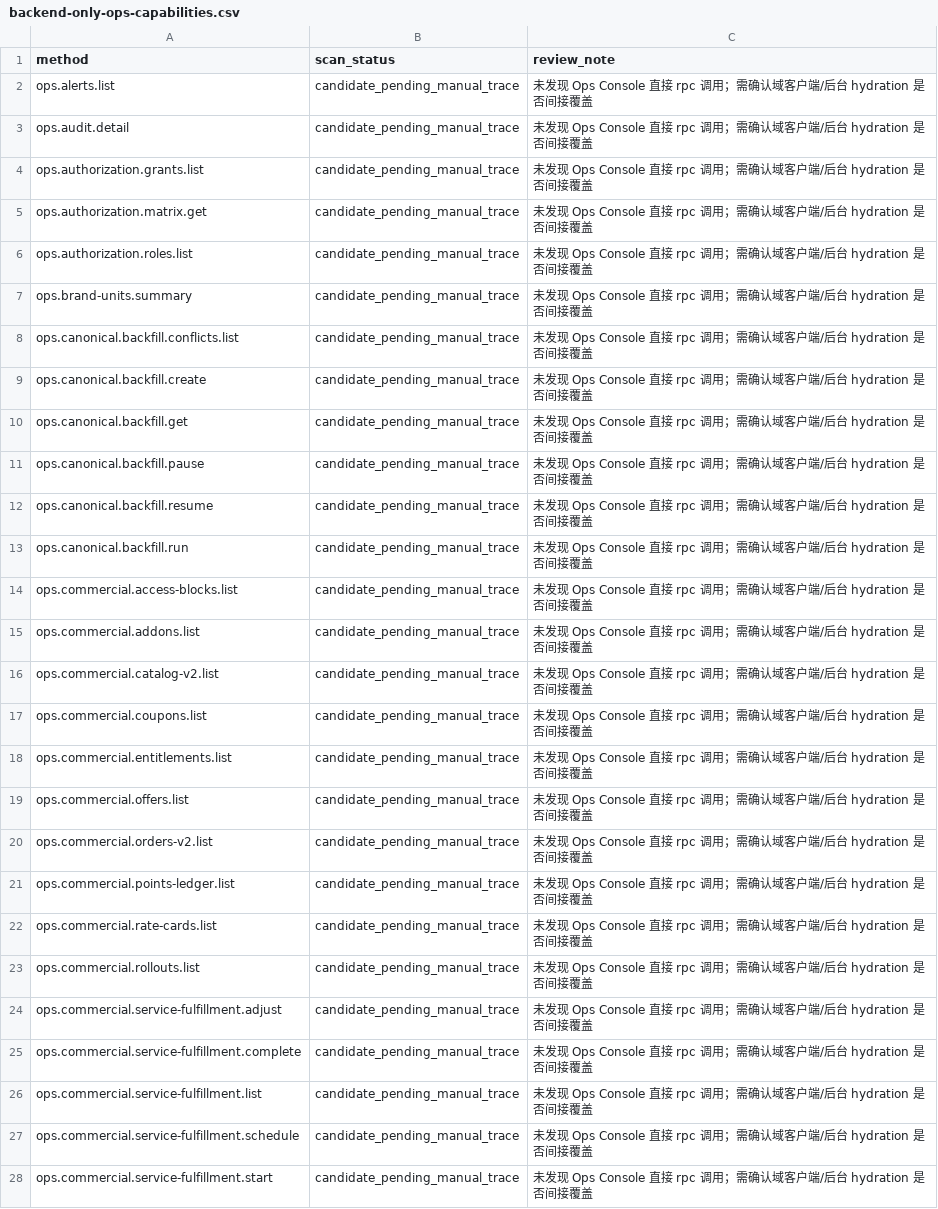
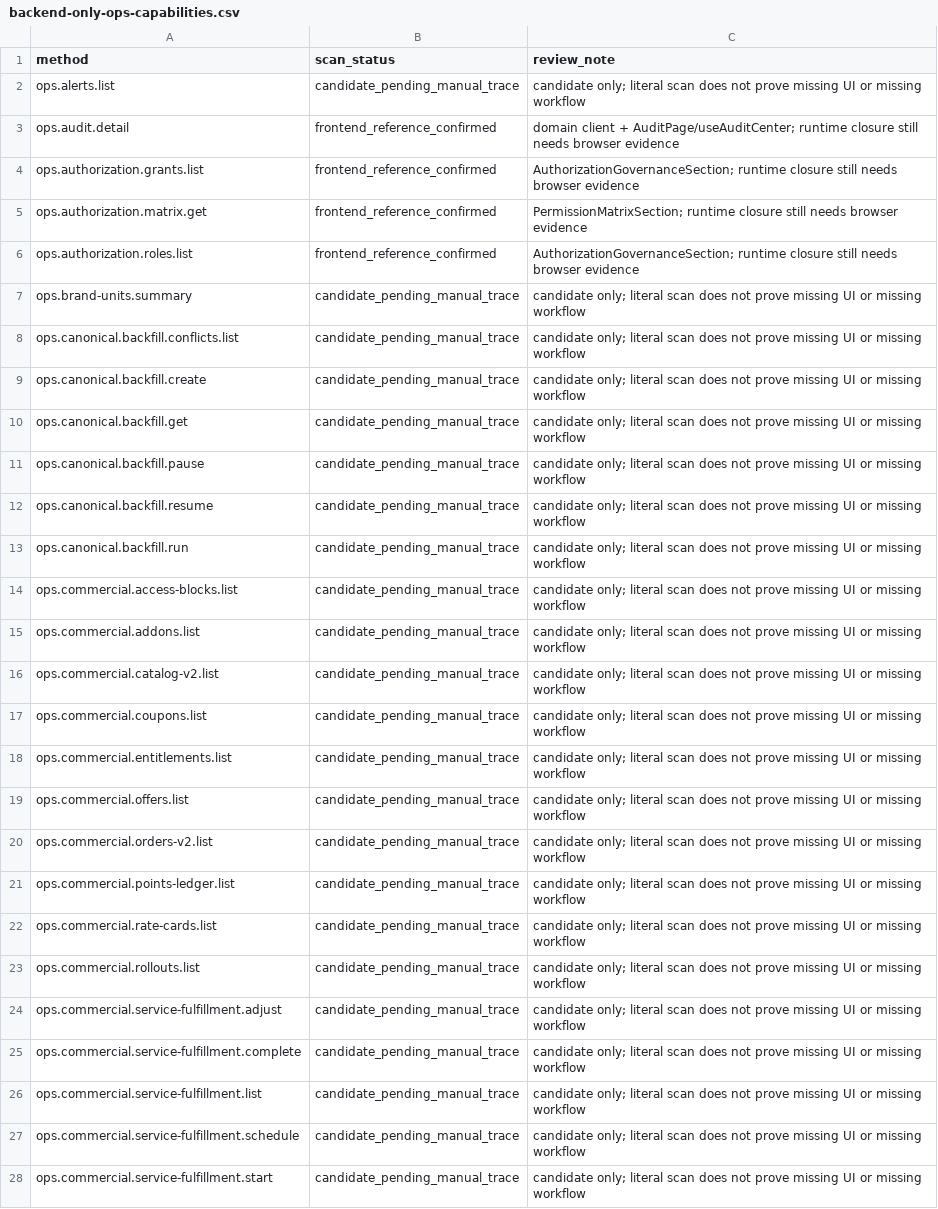
Before and after one commit to Nova-raiding/nova, a CSV file: docs/backend-only-ops-capabilities.csv, drawn as a sheet; only a part is shown; the diff covers the shown part only; the diff names each change by its address in the sheet, - before the commit and + after, or states it on an @@ line.

Commit message:
docs: refine ops closure audit evidence

```diff
--- a/docs/backend-only-ops-capabilities.csv
+++ b/docs/backend-only-ops-capabilities.csv
-C2 (review_note): 未发现 Ops Console 直接 rpc 调用；需确认域客户端/后台 hydration 是否间接覆盖
+C2 (review_note): candidate only; literal scan does not prove missing UI or missing workflow
-B3:B6 (scan_status): candidate_pending_manual_trace
+B3:B6 (scan_status): frontend_reference_confirmed
-C3 (review_note): 未发现 Ops Console 直接 rpc 调用；需确认域客户端/后台 hydration 是否间接覆盖
+C3 (review_note): domain client + AuditPage/useAuditCenter; runtime closure still needs browser evidence
-C4 (review_note): 未发现 Ops Console 直接 rpc 调用；需确认域客户端/后台 hydration 是否间接覆盖
+C4 (review_note): AuthorizationGovernanceSection; runtime closure still needs browser evidence
-C5 (review_note): 未发现 Ops Console 直接 rpc 调用；需确认域客户端/后台 hydration 是否间接覆盖
+C5 (review_note): PermissionMatrixSection; runtime closure still needs browser evidence
-C6 (review_note): 未发现 Ops Console 直接 rpc 调用；需确认域客户端/后台 hydration 是否间接覆盖
+C6 (review_note): AuthorizationGovernanceSection; runtime closure still needs browser evidence
-C7:C28 (review_note): 未发现 Ops Console 直接 rpc 调用；需确认域客户端/后台 hydration 是否间接覆盖
+C7:C28 (review_note): candidate only; literal scan does not prove missing UI or missing workflow
```
Also changed, not shown: 29 edited cells elsewhere in this file, 2 other files.
